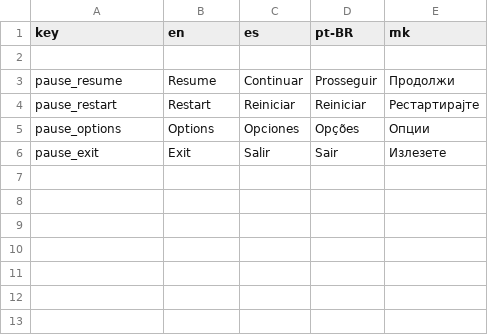
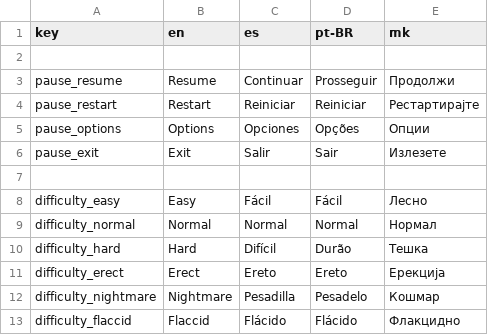
Before and after one commit to crowplexus/Mod-The-Funkin, a CSV file: assets/ui/translations/menus.csv, drawn as a sheet.

```diff
--- a/assets/ui/translations/menus.csv
+++ b/assets/ui/translations/menus.csv
@@ -3,4 +3,11 @@ key,en,es,pt-BR,mk
 pause_resume,Resume,Continuar,Prosseguir,Продолжи
-pause_restart,Restart,Reiniciar,Reiniciar,Рестартирајте
+pause_restart,Restart,Reiniciar,Reiniciar,Рестартираjте
 pause_options,Options,Opciones,Opções,Опции
 pause_exit,Exit,Salir,Sair,Излезете
+
+difficulty_easy,Easy,Fácil,Fácil,Лесно
+difficulty_normal,Normal,Normal,Normal,Нормал
+difficulty_hard,Hard,Difícil,Durão,Тешка
+difficulty_erect,Erect,Ereto,Ereto,Ерекциjа
+difficulty_nightmare,Nightmare,Pesadilla,Pesadelo,Кошмар
+difficulty_flaccid,Flaccid,Flácido,Flácido,Флакцидно
```
Also changed, not shown: 7 other files.
